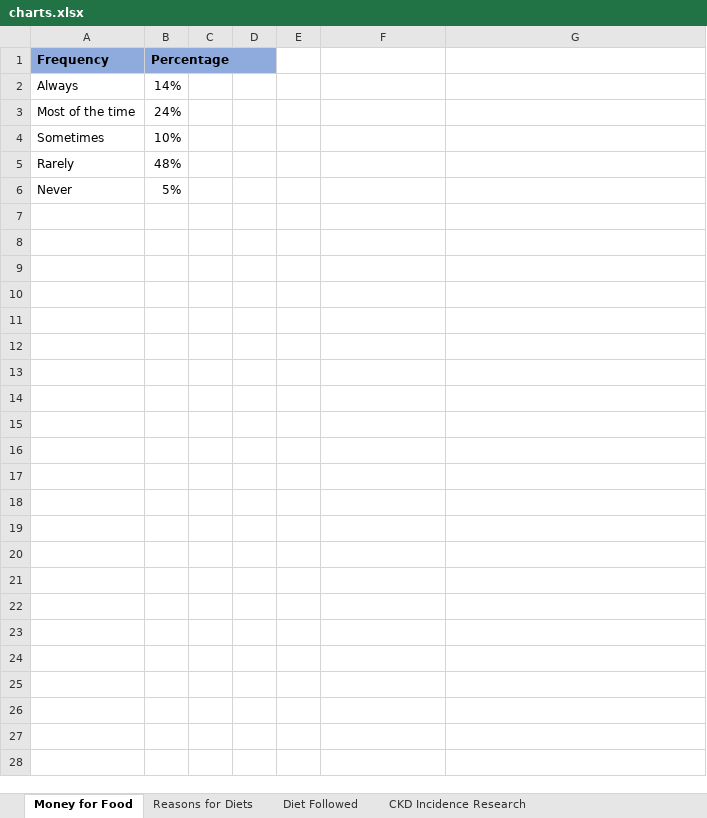
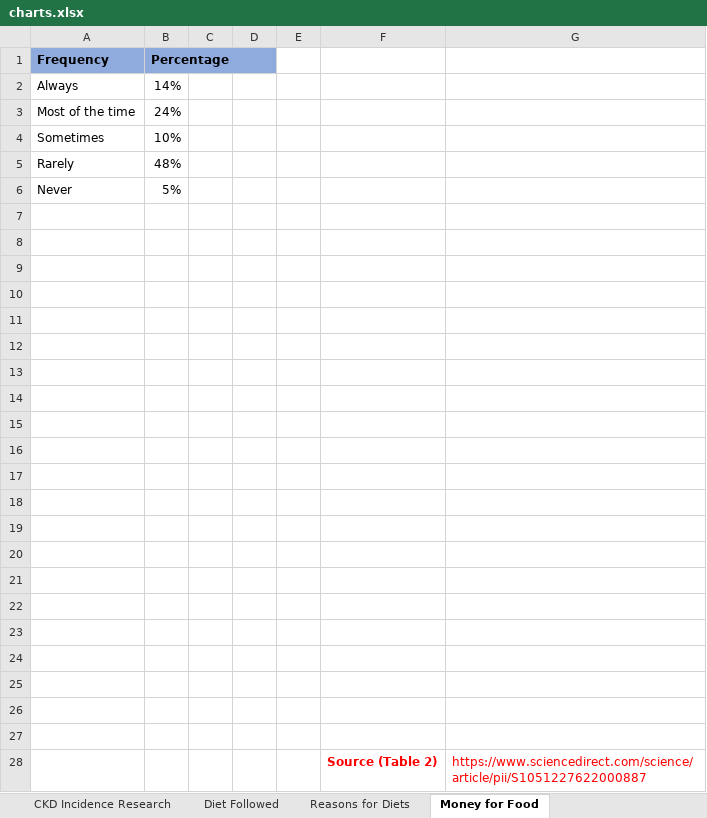
Before and after one commit to nmmarcelnv/cmsdatajam, an Excel workbook: reports/charts.xlsx, sheet Money for Food, drawn as a sheet; values as stored, in another font and other column widths than the file's, no borders; charts and pictures not drawn; the diff names each change by its address in the sheet, - before the commit and + after, or states it on an @@ line.

```diff
--- a/reports/charts.xlsx (sheet Money for Food)
+++ b/reports/charts.xlsx (sheet Money for Food)
@@ sheet tab order changed: CKD Incidence Research | Diet Followed | Reasons for Diets | Money for Food @@
+row 7: (empty)
+row 8: (empty)
+row 9: (empty)
+row 10: (empty)
+row 11: (empty)
+row 12: (empty)
+row 13: (empty)
+row 14: (empty)
+row 15: (empty)
+row 16: (empty)
+row 17: (empty)
+row 18: (empty)
+row 19: (empty)
+row 20: (empty)
+row 21: (empty)
+row 22: (empty)
+row 23: (empty)
+row 24: (empty)
+row 25: (empty)
+row 26: (empty)
+row 27: (empty)
+row 28:  |  |  |  |  | Source (Table 2) | https://www.sciencedirect.com/science/article/pii/S1051227622000887
```
Also changed, not shown: sheet CKD Incidence Research, sheet Diet Followed, sheet Reasons for Diets, charts or pictures, 3 other files.
